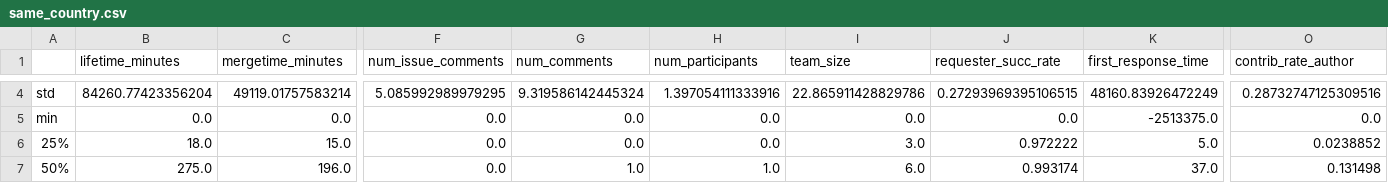
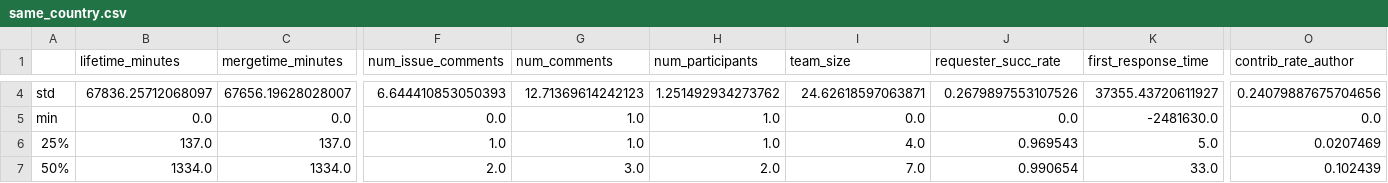
Before and after one commit to BambusControl/global-impact-code-reviews, a CSV file: src/global_impact_code_reviews/statistics/by_country/same_country.csv, drawn as a sheet; only a part is shown, gaps mark what is left out; the diff covers the shown part only; the diff names each change by its address in the sheet, - before the commit and + after, or states it on an @@ line.

```diff
--- a/src/global_impact_code_reviews/statistics/by_country/same_country.csv
+++ b/src/global_impact_code_reviews/statistics/by_country/same_country.csv
-B4 (lifetime_minutes): 84260.77423356204
+B4 (lifetime_minutes): 67836.25712068097
-C4 (mergetime_minutes): 49119.01757583214
+C4 (mergetime_minutes): 67656.19628028007
-F4 (num_issue_comments): 5.085992989979295
+F4 (num_issue_comments): 6.644410853050393
-G4 (num_comments): 9.319586142445324
+G4 (num_comments): 12.71369614242123
-H4 (num_participants): 1.397054111333916
+H4 (num_participants): 1.251492934273762
-I4 (team_size): 22.865911428829786
+I4 (team_size): 24.62618597063871
-J4 (requester_succ_rate): 0.27293969395106515
+J4 (requester_succ_rate): 0.2679897553107526
-K4 (first_response_time): 48160.83926472249
+K4 (first_response_time): 37355.43720611927
-O4 (contrib_rate_author): 0.28732747125309516
+O4 (contrib_rate_author): 0.24079887675704656
-G5:G6 (num_comments): 0.0
+G5:G6 (num_comments): 1.0
-H5:H6 (num_participants): 0.0
+H5:H6 (num_participants): 1.0
-K5 (first_response_time): -2513375.0
+K5 (first_response_time): -2481630.0
-B6 (lifetime_minutes): 18.0
+B6 (lifetime_minutes): 137.0
-C6 (mergetime_minutes): 15.0
+C6 (mergetime_minutes): 137.0
-F6 (num_issue_comments): 0.0
+F6 (num_issue_comments): 1.0
-I6 (team_size): 3.0
+I6 (team_size): 4.0
-J6 (requester_succ_rate): 0.972222
+J6 (requester_succ_rate): 0.969543
-O6 (contrib_rate_author): 0.0238852
+O6 (contrib_rate_author): 0.0207469
-B7 (lifetime_minutes): 275.0
+B7 (lifetime_minutes): 1334.0
-C7 (mergetime_minutes): 196.0
+C7 (mergetime_minutes): 1334.0
-F7 (num_issue_comments): 0.0
+F7 (num_issue_comments): 2.0
-G7 (num_comments): 1.0
+G7 (num_comments): 3.0
-H7 (num_participants): 1.0
+H7 (num_participants): 2.0
-I7 (team_size): 6.0
+I7 (team_size): 7.0
-J7 (requester_succ_rate): 0.993174
+J7 (requester_succ_rate): 0.990654
-K7 (first_response_time): 37.0
+K7 (first_response_time): 33.0
-O7 (contrib_rate_author): 0.131498
+O7 (contrib_rate_author): 0.102439
```
Also changed, not shown: 45 edited cells elsewhere in this file, src/global_impact_code_reviews/statistics/by_affiliation/same_affiliation.csv, src/global_impact_code_reviews/statistics/by_affiliation_country/same_affiliation_country.csv, 6 other files.
